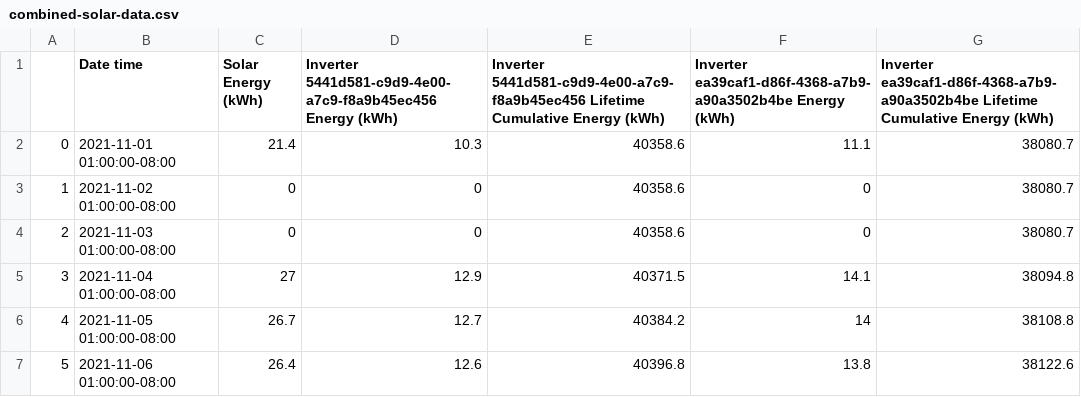
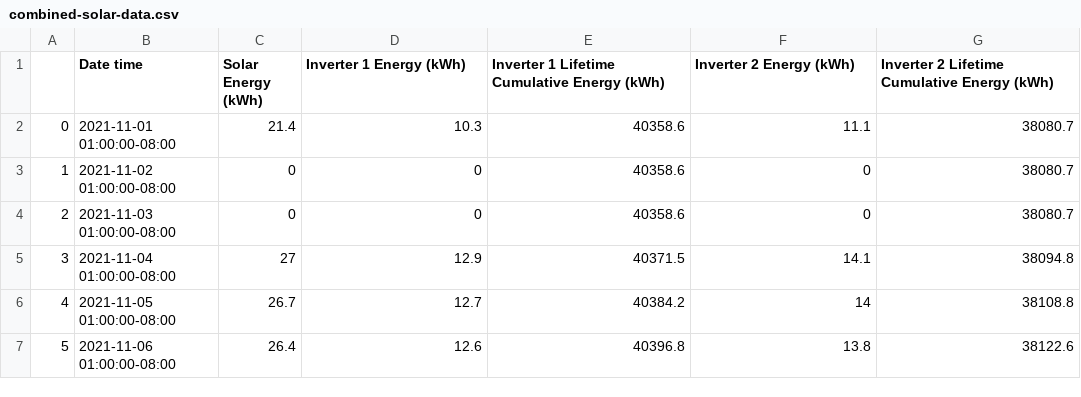
Before and after one commit to nickmccarty/solar-energy-predictor, a CSV file: data/interim/combined-solar-data.csv, drawn as a sheet; only a part is shown.

Commit message:
exported processed solar data

```diff
--- a/data/interim/combined-solar-data.csv
+++ b/data/interim/combined-solar-data.csv
@@ -1,2 +1,2 @@
-,Date time,Solar Energy (kWh),Inverter 5441d581-c9d9-4e00-a7c9-f8a9b45ec456 Energy (kWh),Inverter 5441d581-c9d9-4e00-a7c9-f8a9b45ec456 Lifetime Cumulative Energy (kWh),Inverter ea39caf1-d86f-4368-a7b9-a90a3502b4be Energy (kWh),Inverter ea39caf1-d86f-4368-a7b9-a90a3502b4be Lifetime Cumulative Energy (kWh)
+,Date time,Solar Energy (kWh),Inverter 1 Energy (kWh),Inverter 1 Lifetime Cumulative Energy (kWh),Inverter 2 Energy (kWh),Inverter 2 Lifetime Cumulative Energy (kWh)
 0,2021-11-01 01:00:00-08:00,21.4,10.3,40358.6,11.1,38080.7
```
Also changed, not shown: 3 other files.
